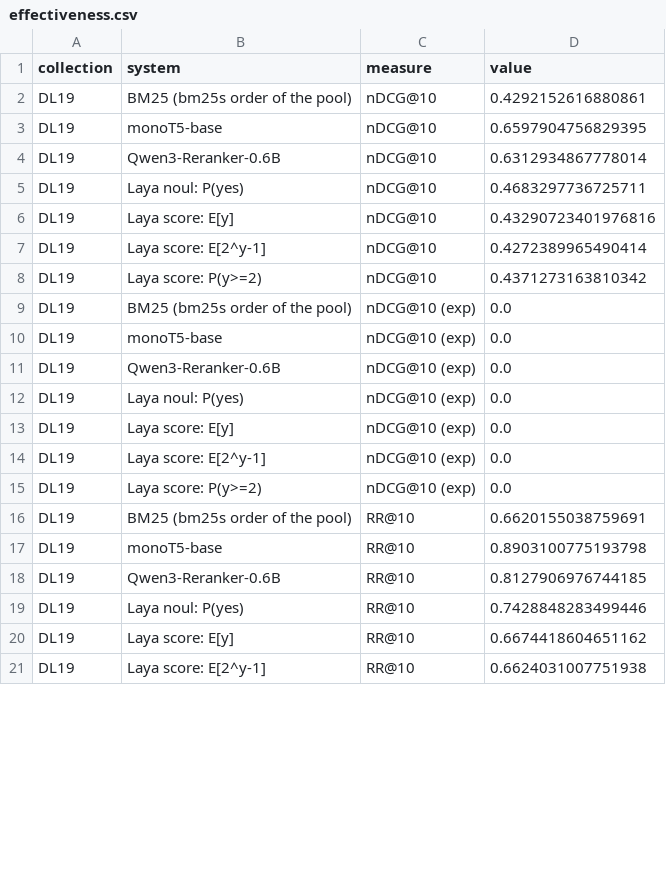
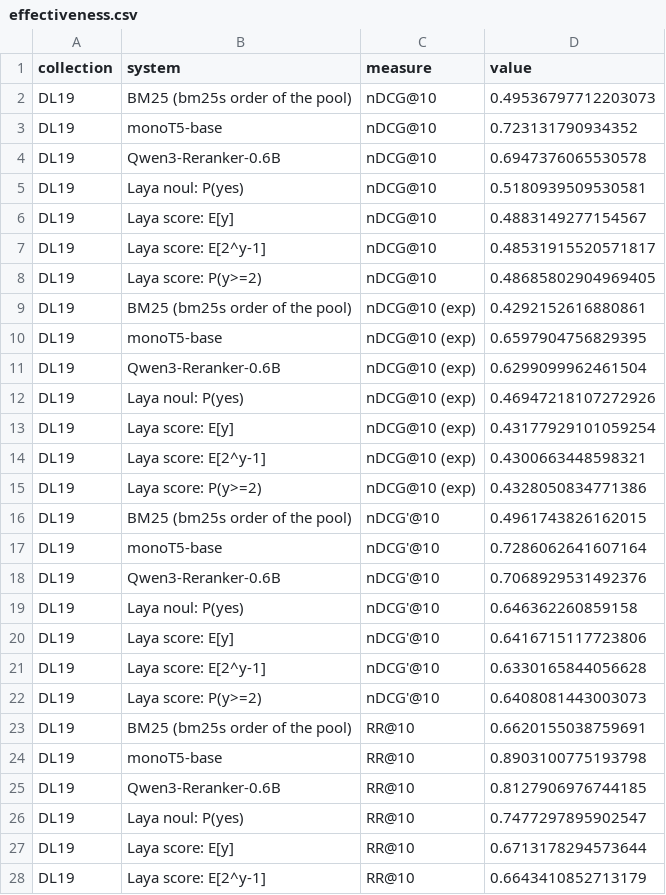
Before and after one commit to KanishkaGD/decision-rerank, a CSV file: results/effectiveness.csv, drawn as a sheet; only a part is shown; the diff covers the shown part only.

Commit message:
Results: effectiveness and calibration on the DL19/20 official pool
Add the fp32 runs' effectiveness and calibration tables, reliability and
grade-distribution figures, and the README results section.

```diff
--- a/results/effectiveness.csv
+++ b/results/effectiveness.csv
@@ -1,16 +1,23 @@
 collection,system,measure,value
-DL19,BM25 (bm25s order of the pool),nDCG@10,0.4292152616880861
-DL19,monoT5-base,nDCG@10,0.6597904756829395
-DL19,Qwen3-Reranker-0.6B,nDCG@10,0.6312934867778014
-DL19,Laya noul: P(yes),nDCG@10,0.4683297736725711
-DL19,Laya score: E[y],nDCG@10,0.43290723401976816
-DL19,Laya score: E[2^y-1],nDCG@10,0.4272389965490414
-DL19,Laya score: P(y>=2),nDCG@10,0.4371273163810342
-DL19,BM25 (bm25s order of the pool),nDCG@10 (exp),0.0
-DL19,monoT5-base,nDCG@10 (exp),0.0
-DL19,Qwen3-Reranker-0.6B,nDCG@10 (exp),0.0
-DL19,Laya noul: P(yes),nDCG@10 (exp),0.0
-DL19,Laya score: E[y],nDCG@10 (exp),0.0
-DL19,Laya score: E[2^y-1],nDCG@10 (exp),0.0
-DL19,Laya score: P(y>=2),nDCG@10 (exp),0.0
+DL19,BM25 (bm25s order of the pool),nDCG@10,0.49536797712203073
+DL19,monoT5-base,nDCG@10,0.723131790934352
+DL19,Qwen3-Reranker-0.6B,nDCG@10,0.6947376065530578
+DL19,Laya noul: P(yes),nDCG@10,0.5180939509530581
+DL19,Laya score: E[y],nDCG@10,0.4883149277154567
+DL19,Laya score: E[2^y-1],nDCG@10,0.48531915520571817
+DL19,Laya score: P(y>=2),nDCG@10,0.48685802904969405
+DL19,BM25 (bm25s order of the pool),nDCG@10 (exp),0.4292152616880861
+DL19,monoT5-base,nDCG@10 (exp),0.6597904756829395
+DL19,Qwen3-Reranker-0.6B,nDCG@10 (exp),0.6299099962461504
+DL19,Laya noul: P(yes),nDCG@10 (exp),0.46947218107272926
+DL19,Laya score: E[y],nDCG@10 (exp),0.43177929101059254
+DL19,Laya score: E[2^y-1],nDCG@10 (exp),0.4300663448598321
+DL19,Laya score: P(y>=2),nDCG@10 (exp),0.4328050834771386
+DL19,BM25 (bm25s order of the pool),nDCG'@10,0.4961743826162015
+DL19,monoT5-base,nDCG'@10,0.7286062641607164
+DL19,Qwen3-Reranker-0.6B,nDCG'@10,0.7068929531492376
+DL19,Laya noul: P(yes),nDCG'@10,0.646362260859158
+DL19,Laya score: E[y],nDCG'@10,0.6416715117723806
+DL19,Laya score: E[2^y-1],nDCG'@10,0.6330165844056628
+DL19,Laya score: P(y>=2),nDCG'@10,0.6408081443003073
 DL19,BM25 (bm25s order of the pool),RR@10,0.6620155038759691
@@ -18,4 +25,4 @@ DL19,monoT5-base,RR@10,0.8903100775193798
 DL19,Qwen3-Reranker-0.6B,RR@10,0.8127906976744185
-DL19,Laya noul: P(yes),RR@10,0.7428848283499446
-DL19,Laya score: E[y],RR@10,0.6674418604651162
-DL19,Laya score: E[2^y-1],RR@10,0.6624031007751938
+DL19,Laya noul: P(yes),RR@10,0.7477297895902547
+DL19,Laya score: E[y],RR@10,0.6713178294573644
+DL19,Laya score: E[2^y-1],RR@10,0.6643410852713179
```
Also changed, not shown: 14 added rows and 68 edited cells elsewhere in this file, results/effectiveness_pvalues.csv, results/score_rules.csv, 12 other files.
